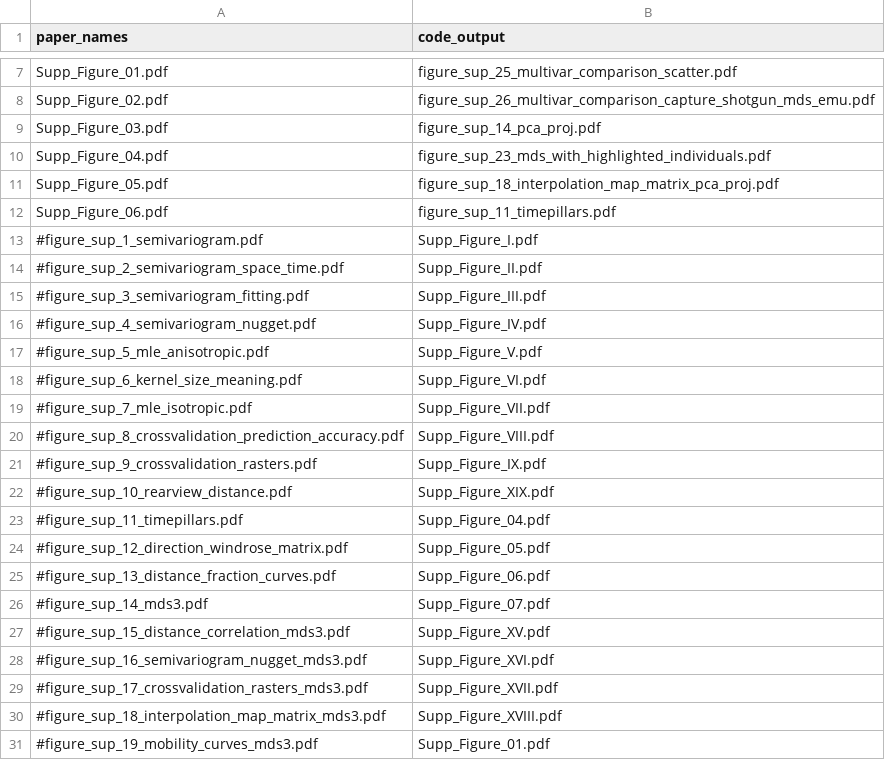
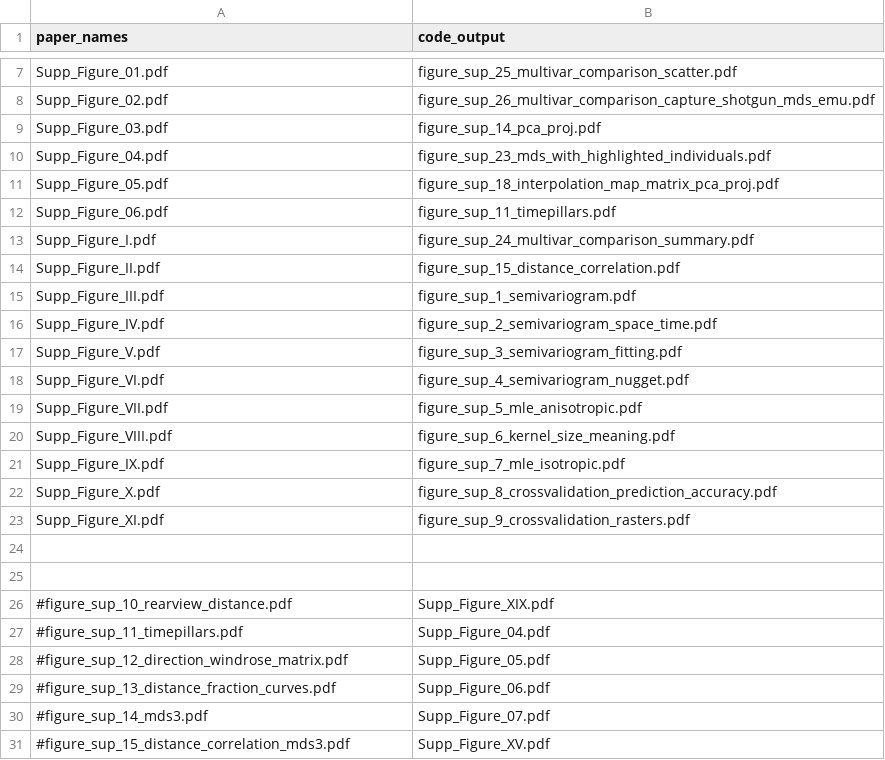
Before and after one commit to nevrome/mobest.analysis.2022, a CSV file: code/04_plot_scripts/paper/renaming_lookup_table.csv, drawn as a sheet; only a part is shown, gaps mark what is left out; the shorter side is filled out with more unchanged rows; removed rows and columns are numbered as before the commit, all else as after; the diff names each change by its address in the sheet, - before the commit and + after, or states it on an @@ line.

Commit message:
continued to reassign figure numbers

```diff
--- a/code/04_plot_scripts/paper/renaming_lookup_table.csv
+++ b/code/04_plot_scripts/paper/renaming_lookup_table.csv
-row 13: #figure_sup_1_semivariogram.pdf | Supp_Figure_I.pdf
-row 14: #figure_sup_2_semivariogram_space_time.pdf | Supp_Figure_II.pdf
-row 15: #figure_sup_3_semivariogram_fitting.pdf | Supp_Figure_III.pdf
-row 16: #figure_sup_4_semivariogram_nugget.pdf | Supp_Figure_IV.pdf
-row 17: #figure_sup_5_mle_anisotropic.pdf | Supp_Figure_V.pdf
-row 18: #figure_sup_6_kernel_size_meaning.pdf | Supp_Figure_VI.pdf
-row 19: #figure_sup_7_mle_isotropic.pdf | Supp_Figure_VII.pdf
+row 13: Supp_Figure_I.pdf | figure_sup_24_multivar_comparison_summary.pdf
+row 14: Supp_Figure_II.pdf | figure_sup_15_distance_correlation.pdf
+row 15: Supp_Figure_III.pdf | figure_sup_1_semivariogram.pdf
+row 16: Supp_Figure_IV.pdf | figure_sup_2_semivariogram_space_time.pdf
+row 17: Supp_Figure_V.pdf | figure_sup_3_semivariogram_fitting.pdf
+row 18: Supp_Figure_VI.pdf | figure_sup_4_semivariogram_nugget.pdf
+row 19: Supp_Figure_VII.pdf | figure_sup_5_mle_anisotropic.pdf
+row 20: Supp_Figure_VIII.pdf | figure_sup_6_kernel_size_meaning.pdf
+row 21: Supp_Figure_IX.pdf | figure_sup_7_mle_isotropic.pdf
+row 22: Supp_Figure_X.pdf | figure_sup_8_crossvalidation_prediction_accuracy.pdf
+row 23: Supp_Figure_XI.pdf | figure_sup_9_crossvalidation_rasters.pdf
-row 24: #figure_sup_8_crossvalidation_prediction_accuracy.pdf | Supp_Figure_VIII.pdf
+row 24: (empty)
-row 25: #figure_sup_9_crossvalidation_rasters.pdf | Supp_Figure_IX.pdf
+row 25: (empty)
```
